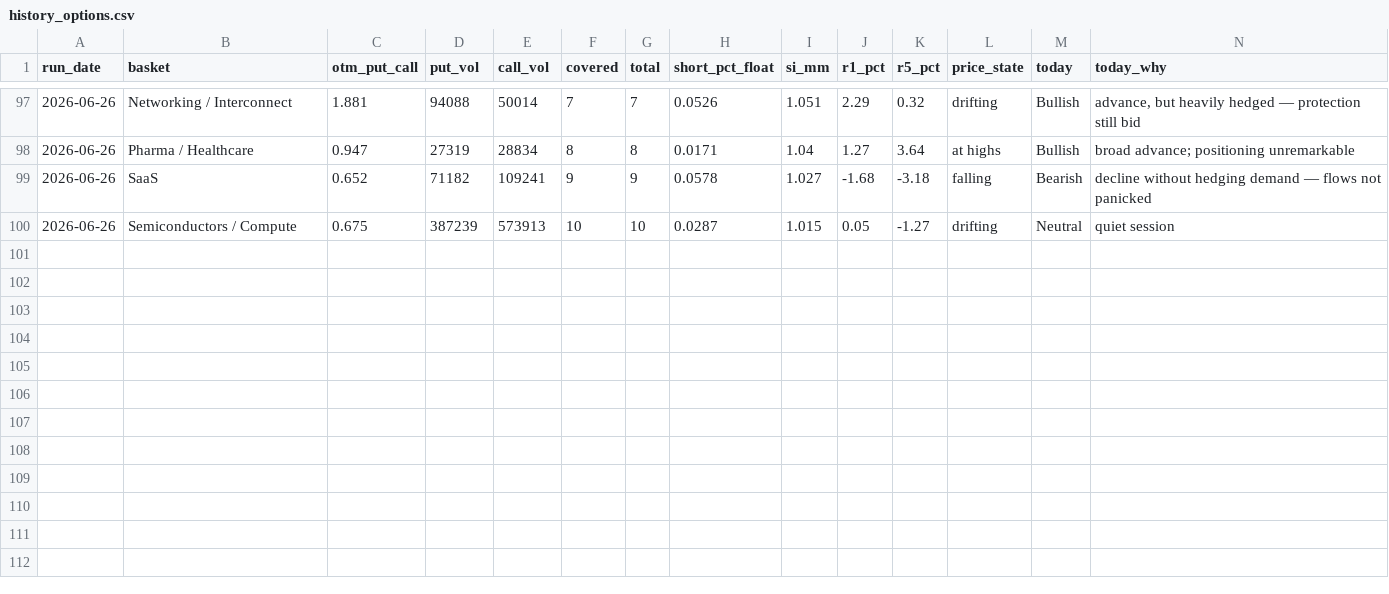
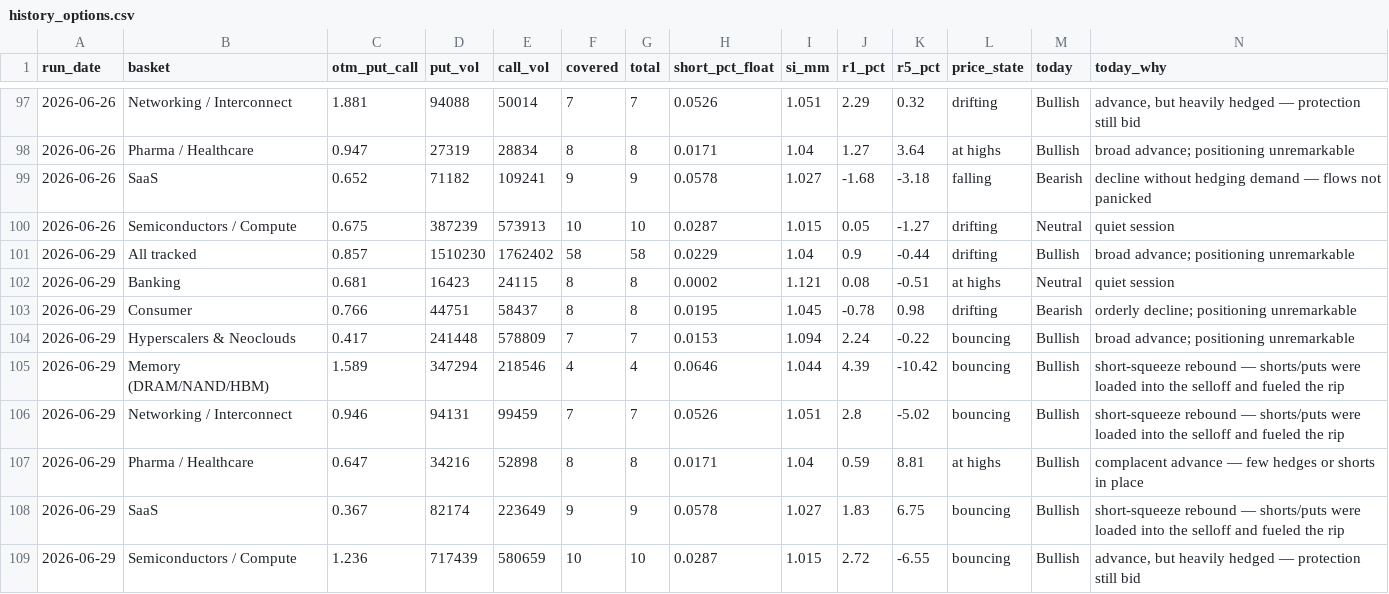
Before and after one commit to saumikvij-gif/Market-Summary-Bot, a CSV file: history_options.csv, drawn as a sheet; only a part is shown, gaps mark what is left out.

```diff
--- a/history_options.csv
+++ b/history_options.csv
@@ -100 +100,10 @@ run_date,basket,otm_put_call,put_vol,call_vol,covered,total,short_pct_float,si_m
 2026-06-26,Semiconductors / Compute,0.675,387239,573913,10,10,0.0287,1.015,0.05,-1.27,drifting,Neutral,quiet session
+2026-06-29,All tracked,0.857,1510230,1762402,58,58,0.0229,1.04,0.9,-0.44,drifting,Bullish,broad advance; positioning unremarkable
+2026-06-29,Banking,0.681,16423,24115,8,8,0.0002,1.121,0.08,-0.51,at highs,Neutral,quiet session
+2026-06-29,Consumer,0.766,44751,58437,8,8,0.0195,1.045,-0.78,0.98,drifting,Bearish,orderly decline; positioning unremarkable
+2026-06-29,Hyperscalers & Neoclouds,0.417,241448,578809,7,7,0.0153,1.094,2.24,-0.22,bouncing,Bullish,broad advance; positioning unremarkable
+2026-06-29,Memory (DRAM/NAND/HBM),1.589,347294,218546,4,4,0.0646,1.044,4.39,-10.42,bouncing,Bullish,short-squeeze rebound — shorts/puts were loaded into the selloff and fueled the rip
+2026-06-29,Networking / Interconnect,0.946,94131,99459,7,7,0.0526,1.051,2.8,-5.02,bouncing,Bullish,short-squeeze rebound — shorts/puts were loaded into the selloff and fueled the rip
+2026-06-29,Pharma / Healthcare,0.647,34216,52898,8,8,0.0171,1.04,0.59,8.81,at highs,Bullish,complacent advance — few hedges or shorts in place
+2026-06-29,SaaS,0.367,82174,223649,9,9,0.0578,1.027,1.83,6.75,bouncing,Bullish,short-squeeze rebound — shorts/puts were loaded into the selloff and fueled the rip
+2026-06-29,Semiconductors / Compute,1.236,717439,580659,10,10,0.0287,1.015,2.72,-6.55,bouncing,Bullish,"advance, but heavily hedged — protection still bid"
```
Also changed, not shown: history_quotes.csv, history_summaries.csv, 3 other files.
